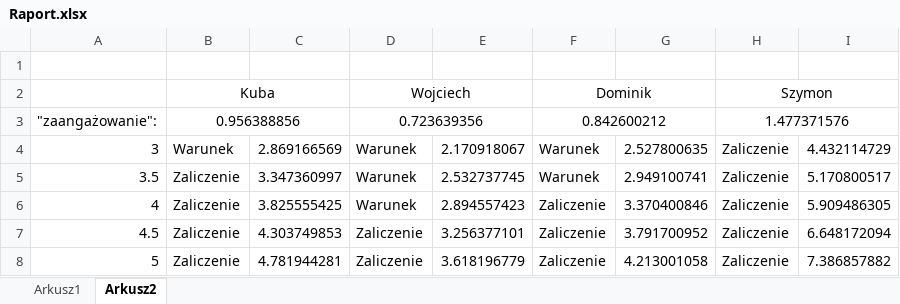
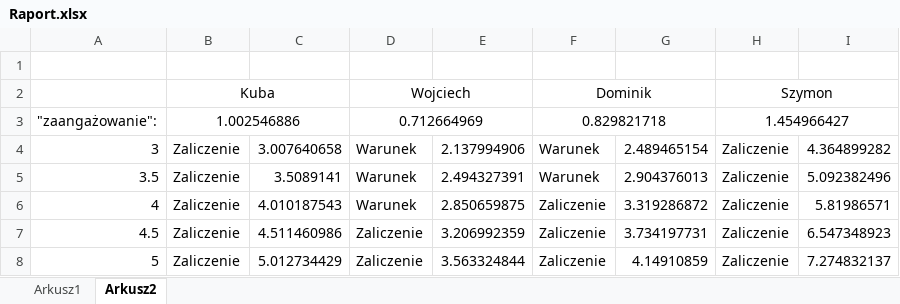
Before and after one commit to WojKin1/Tokyo-Garden-Restaurant, an Excel workbook: Raport.xlsx, sheet Arkusz2, drawn as a sheet; values as stored, in another font and other column widths than the file's, no borders; the diff names each change by its address in the sheet, - before the commit and + after, or states it on an @@ line.

Commit message:
Aktualizacja raportu o dokumentację projektową

```diff
--- a/Raport.xlsx (sheet Arkusz2)
+++ b/Raport.xlsx (sheet Arkusz2)
-B3: 0.956388856
+B3: 1.002546886
-D3: 0.723639356
+D3: 0.712664969
-F3: 0.842600212
+F3: 0.829821718
-H3: 1.477371576
+H3: 1.454966427
-B4: Warunek
+B4: Zaliczenie
-C4: 2.869166569
+C4: 3.007640658
-E4: 2.170918067
+E4: 2.137994906
-G4: 2.527800635
+G4: 2.489465154
-I4: 4.432114729
+I4: 4.364899282
-C5: 3.347360997
+C5: 3.5089141
-E5: 2.532737745
+E5: 2.494327391
-G5: 2.949100741
+G5: 2.904376013
-I5: 5.170800517
+I5: 5.092382496
-C6: 3.825555425
+C6: 4.010187543
-E6: 2.894557423
+E6: 2.850659875
-G6: 3.370400846
+G6: 3.319286872
-I6: 5.909486305
+I6: 5.81986571
-C7: 4.303749853
+C7: 4.511460986
-E7: 3.256377101
+E7: 3.206992359
-G7: 3.791700952
+G7: 3.734197731
-I7: 6.648172094
+I7: 6.547348923
-C8: 4.781944281
+C8: 5.012734429
-E8: 3.618196779
+E8: 3.563324844
-G8: 4.213001058
+G8: 4.14910859
-I8: 7.386857882
+I8: 7.274832137
```
Also changed, not shown: sheet Arkusz1.
